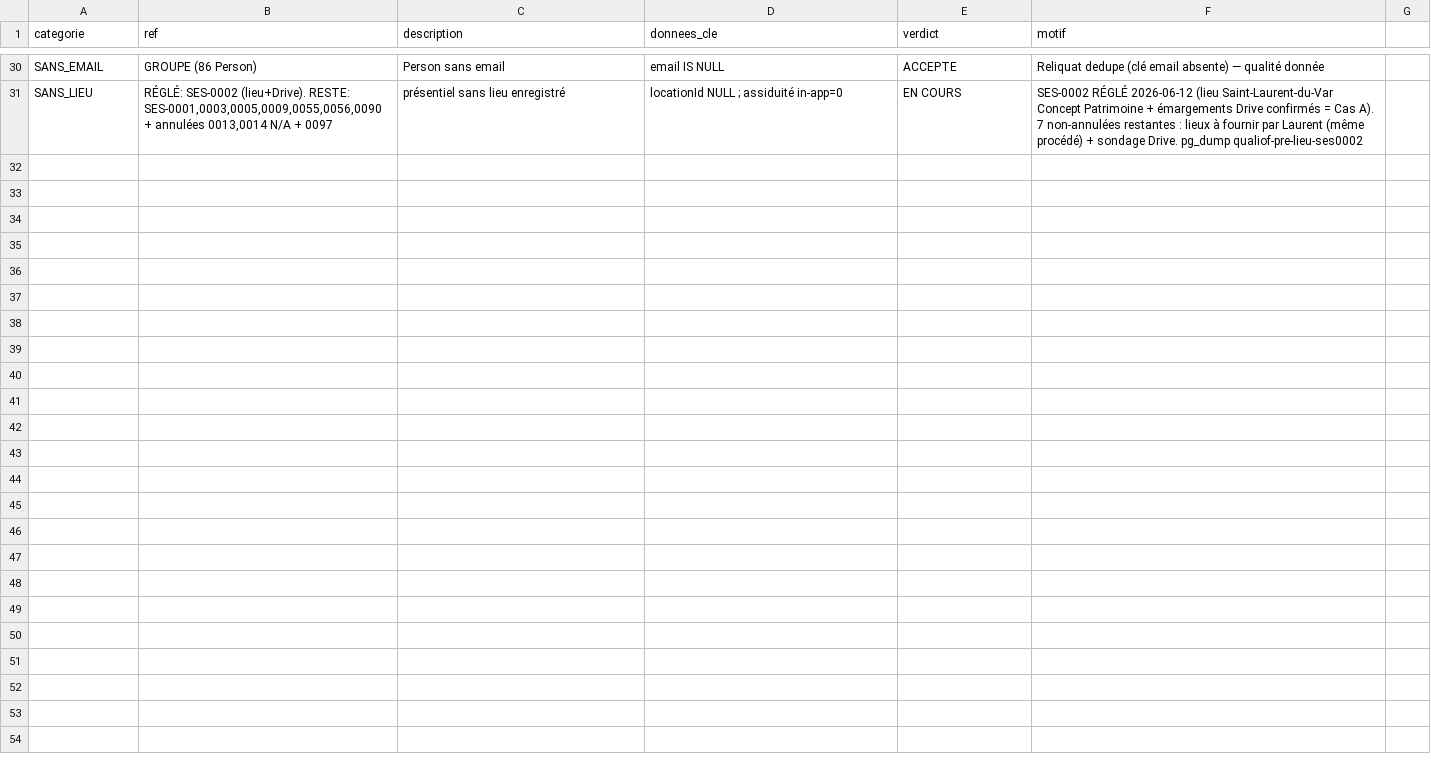
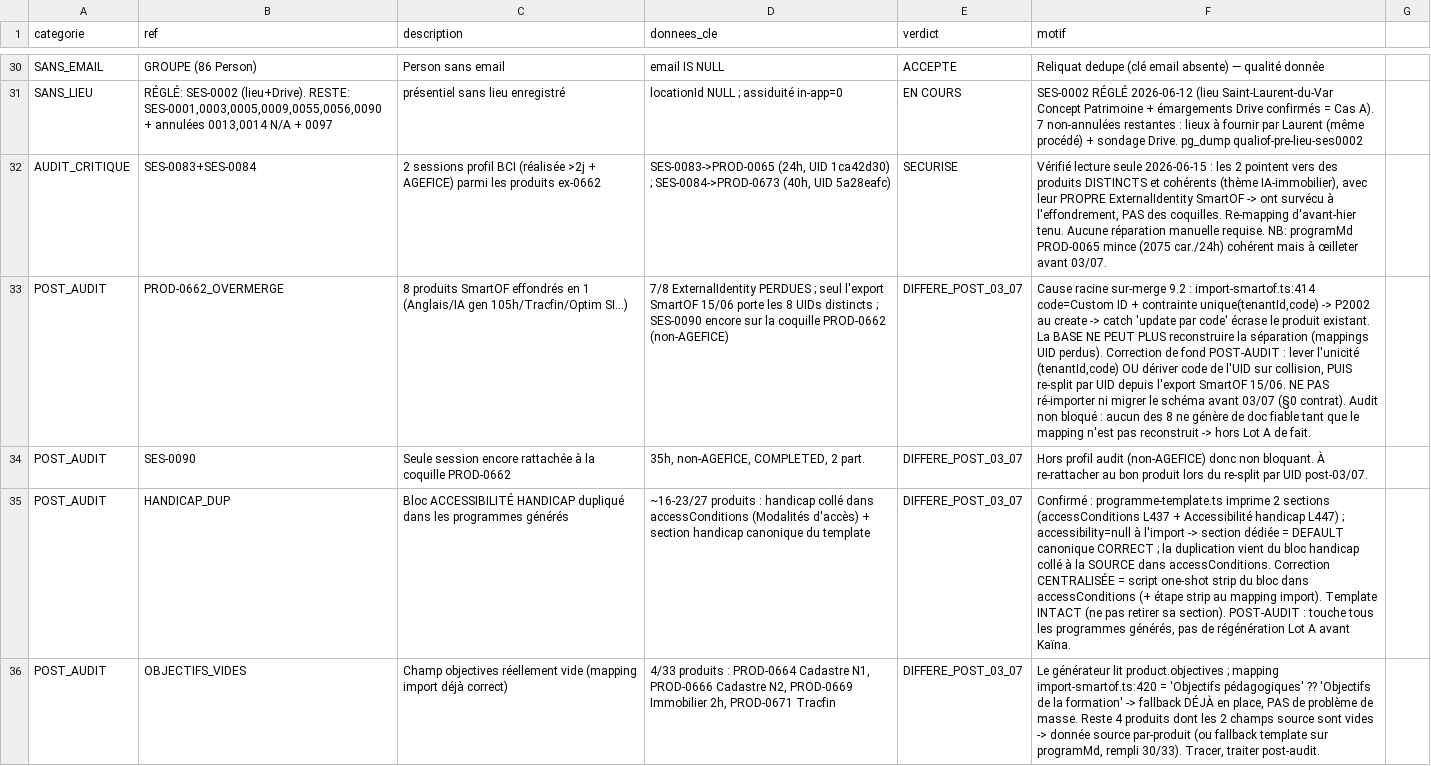
Before and after one commit to LM10031984/CRMNEXTGEN, a CSV file: .planning/phases/09.2-r-conciliation-base-3-sources-airtable-smartof-tr-so-agefice/09.2-RELIQUAT.csv, drawn as a sheet; only a part is shown, gaps mark what is left out; the diff names each change by its address in the sheet, - before the commit and + after, or states it on an @@ line.

```diff
--- a/.planning/phases/09.2-r-conciliation-base-3-sources-airtable-smartof-tr-so-agefice/09.2-RELIQUAT.csv
+++ b/.planning/phases/09.2-r-conciliation-base-3-sources-airtable-smartof-tr-so-agefice/09.2-RELIQUAT.csv
+row 32: AUDIT_CRITIQUE | SES-0083+SES-0084 | 2 sessions profil BCI (réalisée >2j + AGEFICE) parmi les produits ex-0662 | SES-0083->PROD-0065 (24h, UID 1ca42d30) ; SES-0084->PROD-0673 (40h, UID 5a28eafc) | SECURISE | Vérifié lecture seule 2026-06-15 : les 2 pointent vers des produits DISTINCTS et cohérents (thème IA-immobilier), avec leur PROPRE ExternalIdentity SmartOF -> ont survécu à l'effondrement, PAS des coquilles. Re-mapping d'avant-hier tenu. Aucune réparation manuelle requise. NB: programMd PROD-0065 mince (2075 car./24h) cohérent mais à œilleter avant 03/07.
+row 33: POST_AUDIT | PROD-0662_OVERMERGE | 8 produits SmartOF effondrés en 1 (Anglais/IA gen 105h/Tracfin/Optim SI...) | 7/8 ExternalIdentity PERDUES ; seul l'export SmartOF 15/06 porte les 8 UIDs distincts ; SES-0090 encore sur la coquille PROD-0662 (non-AGEFICE) | DIFFERE_POST_03_07 | Cause racine sur-merge 9.2 : import-smartof.ts:414 code=Custom ID + contrainte unique(tenantId,code) -> P2002 au create -> catch 'update par code' écrase le produit existant. La BASE NE PEUT PLUS reconstruire la séparation (mappings UID perdus). Correction de fond POST-AUDIT : lever l'unicité (tenantId,code) OU dériver code de l'UID sur collision, PUIS re-split par UID depuis l'export SmartOF 15/06. NE PAS ré-importer ni migrer le schéma avant 03/07 (§0 contrat). Audit non bloqué : aucun des 8 ne génère de doc fiable tant que le mapping n'est pas reconstruit -> hors Lot A de fait.
+row 34: POST_AUDIT | SES-0090 | Seule session encore rattachée à la coquille PROD-0662 | 35h, non-AGEFICE, COMPLETED, 2 part. | DIFFERE_POST_03_07 | Hors profil audit (non-AGEFICE) donc non bloquant. À re-rattacher au bon produit lors du re-split par UID post-03/07.
+row 35: POST_AUDIT | HANDICAP_DUP | Bloc ACCESSIBILITÉ HANDICAP dupliqué dans les programmes générés | ~16-23/27 produits : handicap collé dans accessConditions (Modalités d'accès) + section handicap canonique du template | DIFFERE_POST_03_07 | Confirmé : programme-template.ts imprime 2 sections (accessConditions L437 + Accessibilité handicap L447) ; accessibility=null à l'import -> section dédiée = DEFAULT canonique CORRECT ; la duplication vient du bloc handicap collé à la SOURCE dans accessConditions. Correction CENTRALISÉE = script one-shot strip du bloc dans accessConditions (+ étape strip au mapping import). Template INTACT (ne pas retirer sa section). POST-AUDIT : touche tous les programmes générés, pas de régénération Lot A avant Kaïna.
+row 36: POST_AUDIT | OBJECTIFS_VIDES | Champ objectives réellement vide (mapping import déjà correct) | 4/33 produits : PROD-0664 Cadastre N1, PROD-0666 Cadastre N2, PROD-0669 Immobilier 2h, PROD-0671 Tracfin | DIFFERE_POST_03_07 | Le générateur lit product.objectives ; mapping import-smartof.ts:420 = 'Objectifs pédagogiques' ?? 'Objectifs de la formation' -> fallback DÉJÀ en place, PAS de problème de masse. Reste 4 produits dont les 2 champs source sont vides -> donnée source par-produit (ou fallback template sur programMd, rempli 30/33). Tracer, traiter post-audit.
```
